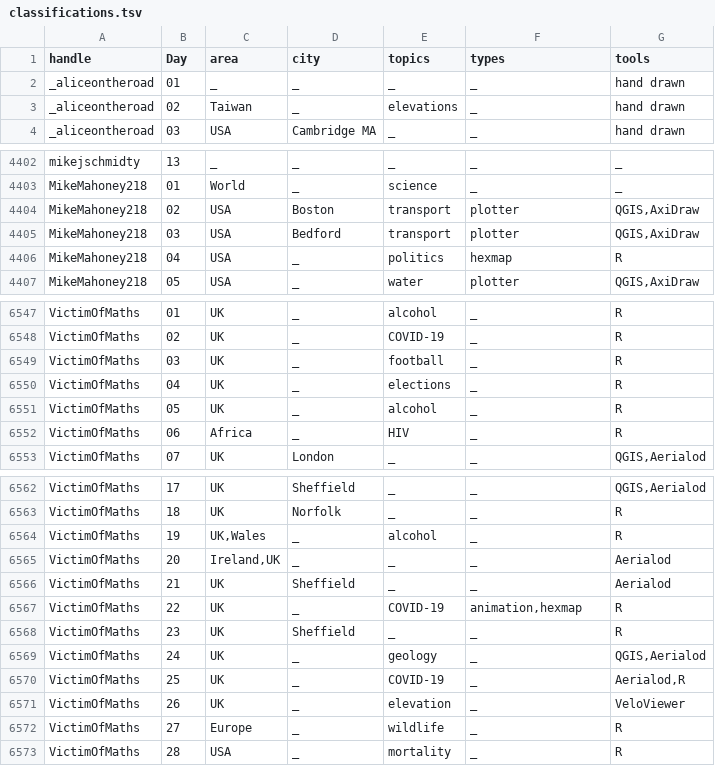
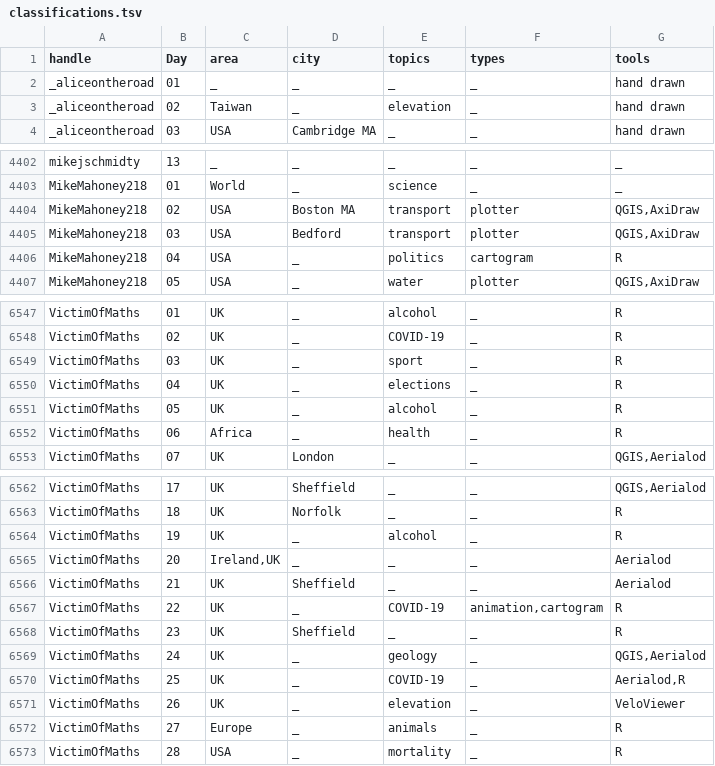
Before and after one commit to dakvid/30DayMapChallenge2020, a TSV file: data/classifications.tsv, drawn as a sheet; only a part is shown, gaps mark what is left out; the diff covers the shown part only.

Commit message:
Tweak classifications and update stats code

```diff
--- a/data/classifications.tsv
+++ b/data/classifications.tsv
@@ -2,3 +2,3 @@ handle	Day	area	city	topics	types	tools
 _aliceontheroad	01	_	_	_	_	hand drawn
-_aliceontheroad	02	Taiwan	_	elevations	_	hand drawn
+_aliceontheroad	02	Taiwan	_	elevation	_	hand drawn
 _aliceontheroad	03	USA	Cambridge MA	_	_	hand drawn
@@ -4403,5 +4403,5 @@ mikejschmidty	13	_	_	_	_	_
 MikeMahoney218	01	World	_	science	_	_
-MikeMahoney218	02	USA	Boston	transport	plotter	QGIS,AxiDraw
+MikeMahoney218	02	USA	Boston MA	transport	plotter	QGIS,AxiDraw
 MikeMahoney218	03	USA	Bedford	transport	plotter	QGIS,AxiDraw
-MikeMahoney218	04	USA	_	politics	hexmap	R
+MikeMahoney218	04	USA	_	politics	cartogram	R
 MikeMahoney218	05	USA	_	water	plotter	QGIS,AxiDraw
@@ -6548,6 +6548,6 @@ VictimOfMaths	01	UK	_	alcohol	_	R
 VictimOfMaths	02	UK	_	COVID-19	_	R
-VictimOfMaths	03	UK	_	football	_	R
+VictimOfMaths	03	UK	_	sport	_	R
 VictimOfMaths	04	UK	_	elections	_	R
 VictimOfMaths	05	UK	_	alcohol	_	R
-VictimOfMaths	06	Africa	_	HIV	_	R
+VictimOfMaths	06	Africa	_	health	_	R
 VictimOfMaths	07	UK	London	_	_	QGIS,Aerialod
@@ -6563,6 +6563,6 @@ VictimOfMaths	17	UK	Sheffield	_	_	QGIS,Aerialod
 VictimOfMaths	18	UK	Norfolk	_	_	R
-VictimOfMaths	19	UK,Wales	_	alcohol	_	R
+VictimOfMaths	19	UK	_	alcohol	_	R
 VictimOfMaths	20	Ireland,UK	_	_	_	Aerialod
 VictimOfMaths	21	UK	Sheffield	_	_	Aerialod
-VictimOfMaths	22	UK	_	COVID-19	animation,hexmap	R
+VictimOfMaths	22	UK	_	COVID-19	animation,cartogram	R
 VictimOfMaths	23	UK	Sheffield	_	_	R
@@ -6571,3 +6571,3 @@ VictimOfMaths	25	UK	_	COVID-19	_	Aerialod,R
 VictimOfMaths	26	UK	_	elevation	_	VeloViewer
-VictimOfMaths	27	Europe	_	wildlife	_	R
+VictimOfMaths	27	Europe	_	animals	_	R
 VictimOfMaths	28	USA	_	mortality	_	R
```
Also changed, not shown: 12 edited cells elsewhere in this file, 1 other file.
